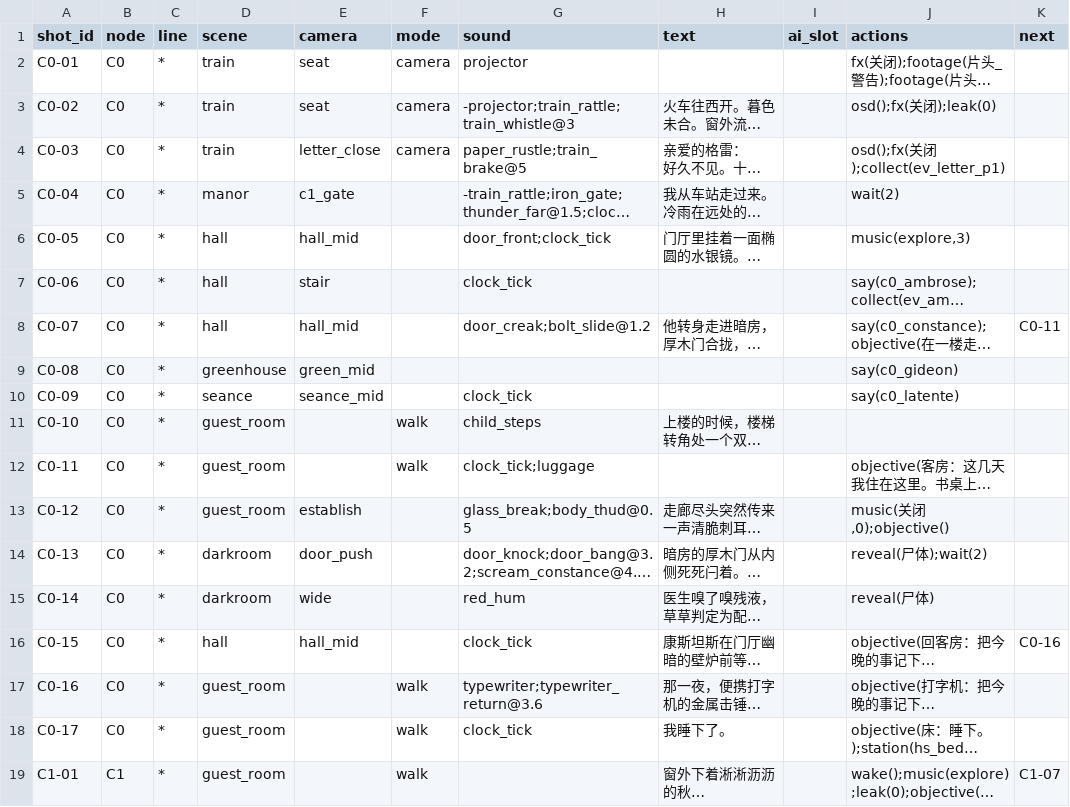
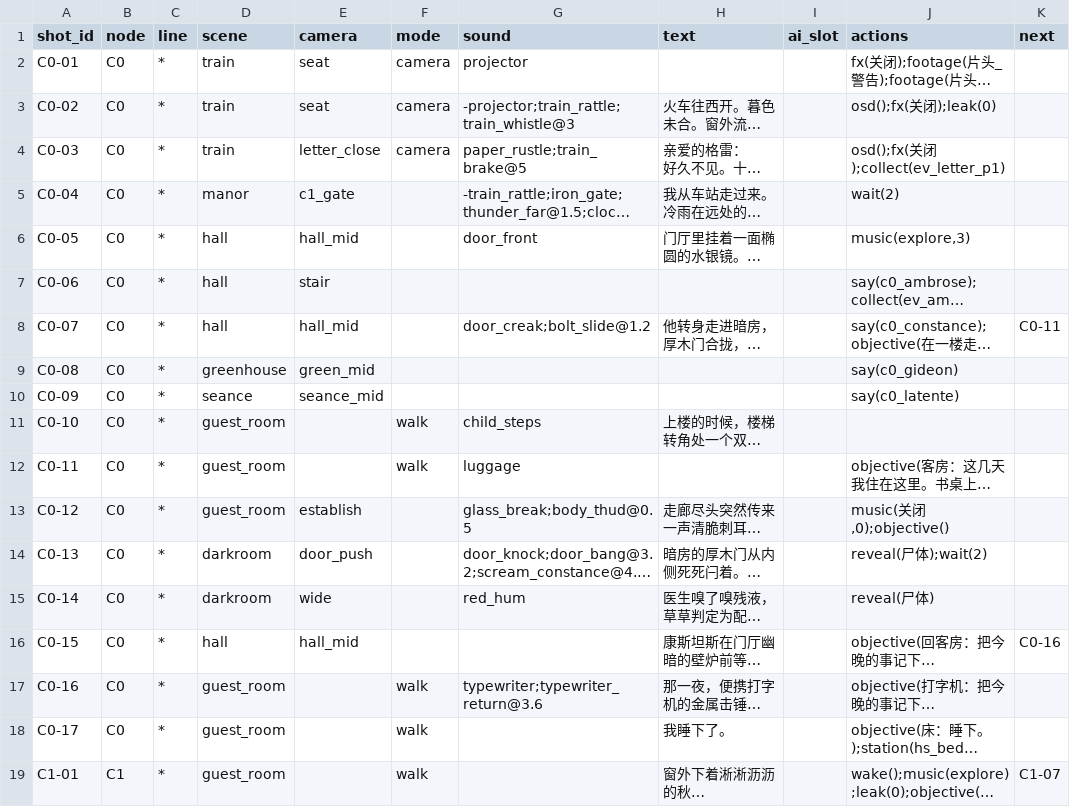
Before and after one commit to Gazerrr03/latent-image, a CSV file: godot/content/story/shots.csv, drawn as a sheet; only a part is shown; long unchanged cells end in …; the diff covers the shown part only; the diff names each change by its address in the sheet, - before the commit and + after, or states it on an @@ line.

Commit message:
fix(audio): 移除常驻场景与暗房物件中的座钟走时声 clock_tick

```diff
--- a/godot/content/story/shots.csv
+++ b/godot/content/story/shots.csv
-G6 (sound): door_front;clock_tick
+G6 (sound): door_front
-G7 (sound): clock_tick
+G7 (sound): (empty)
-G10 (sound): clock_tick
+G10 (sound): (empty)
-G12 (sound): clock_tick;luggage
+G12 (sound): luggage
-G16 (sound): clock_tick
+G16 (sound): (empty)
-G18 (sound): clock_tick
+G18 (sound): (empty)
```
Also changed, not shown: 20 edited cells elsewhere in this file, godot/content/story/hotspots.csv.
